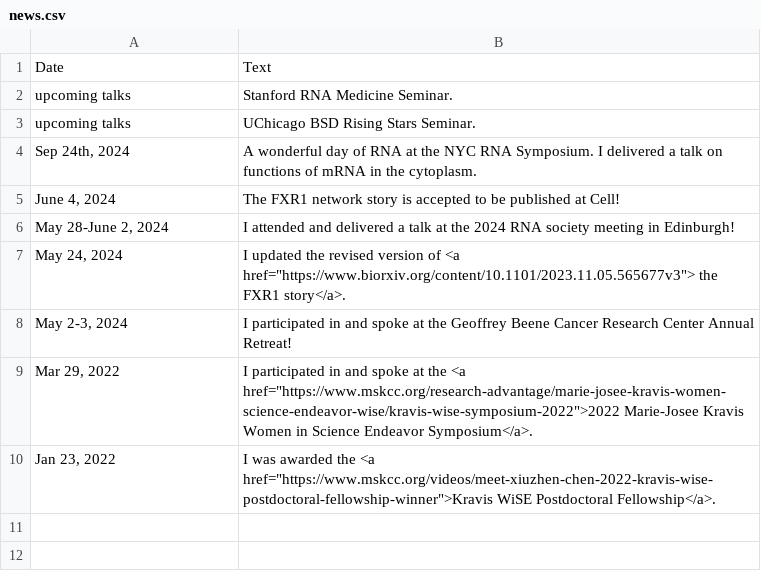
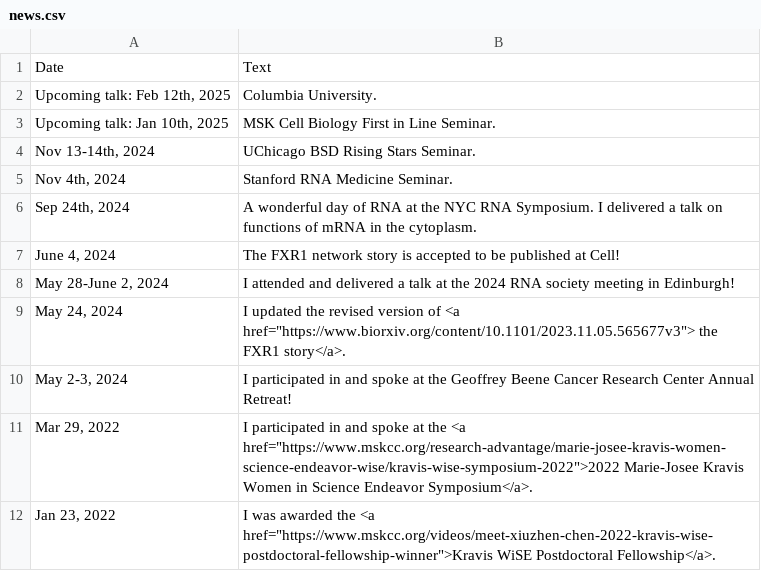
Before and after one commit to XiuzhenChen/xiuzhenchen.github.io, a CSV file: py/news.csv, drawn as a sheet.

```diff
--- a/py/news.csv
+++ b/py/news.csv
@@ -1,4 +1,6 @@
 Date,Text
-"upcoming talks", Stanford RNA Medicine Seminar.
-"upcoming talks", UChicago BSD Rising Stars Seminar.
+"Upcoming talk: Feb 12th, 2025 ", Columbia University.
+"Upcoming talk: Jan 10th, 2025", MSK Cell Biology First in Line Seminar.
+"Nov 13-14th, 2024", UChicago BSD Rising Stars Seminar.
+"Nov 4th, 2024", Stanford RNA Medicine Seminar.
 "Sep 24th, 2024", A wonderful day of RNA at the NYC RNA Symposium. I delivered a talk on functions of mRNA in the cytoplasm.
```
Also changed, not shown: 4 other files.
